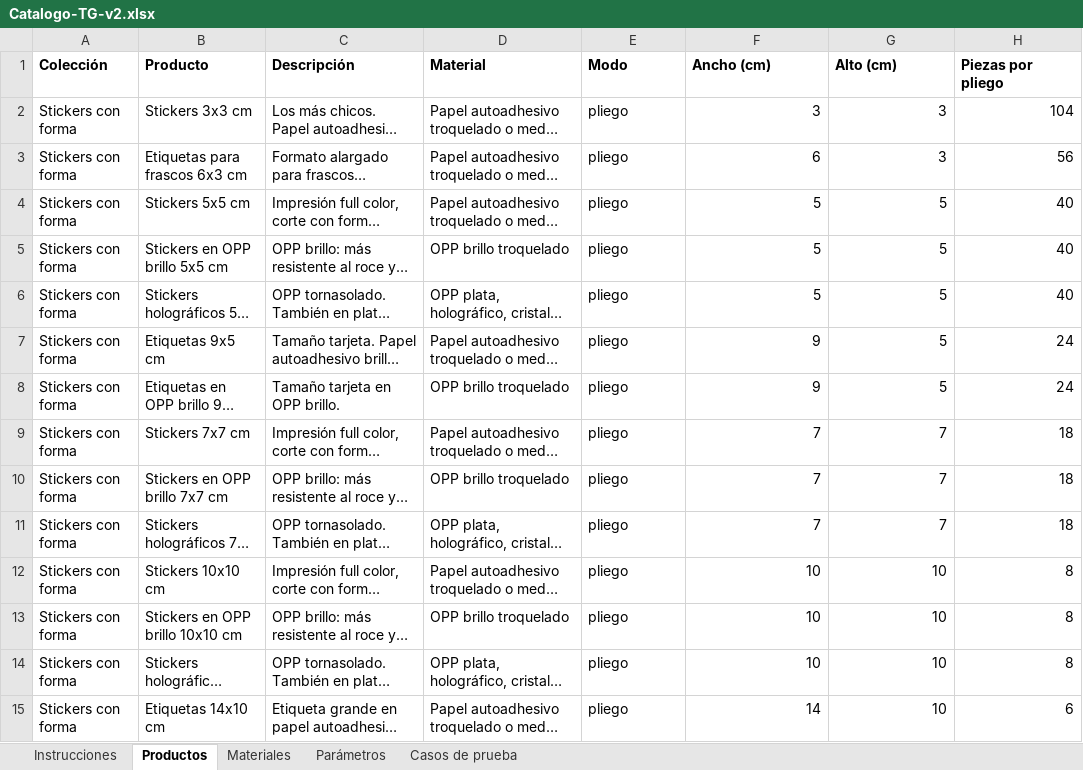
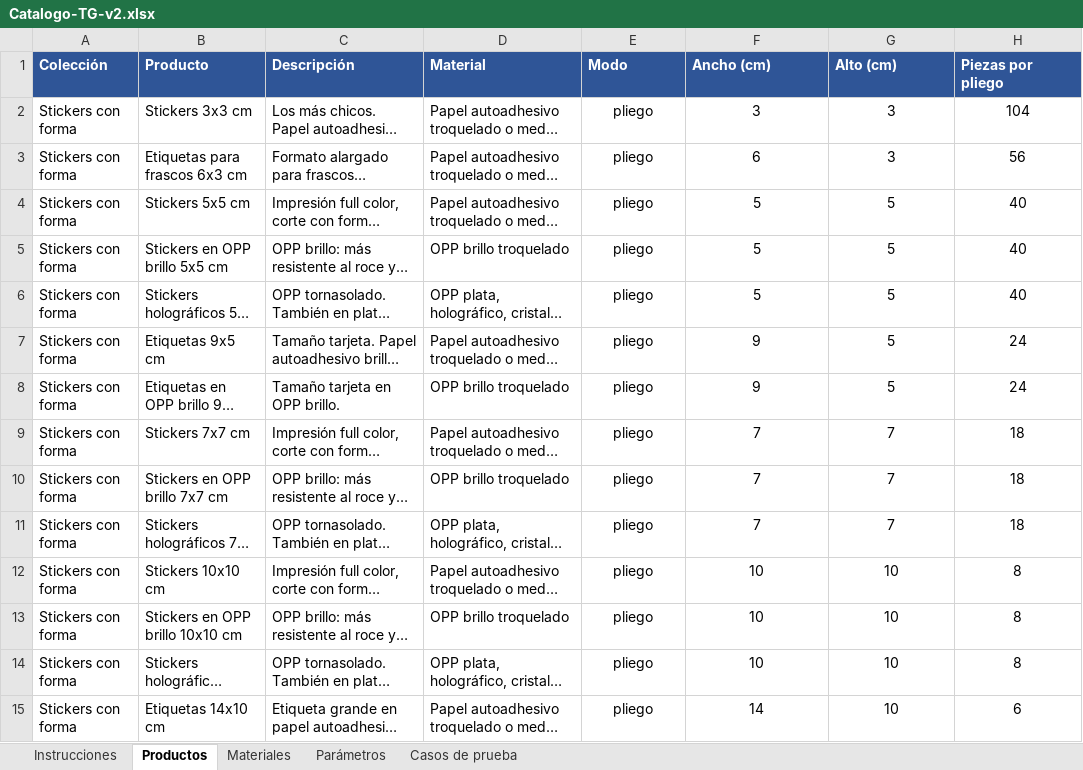
Before and after one commit to MartinFernandezSantia/AI-OS, an Excel workbook: project-context/TerminalGrafica/whatsapp-rag/Catalogo-TG-v2.xlsx, sheet Productos, drawn as a sheet; only a part is shown; long unchanged cells end in …; values as stored, in another font and other column widths than the file's, no borders; the diff covers the shown part only; the diff names each change by its address in the sheet, - before the commit and + after, or states it on an @@ line.

```diff
--- a/project-context/TerminalGrafica/whatsapp-rag/Catalogo-TG-v2.xlsx (sheet Productos)
+++ b/project-context/TerminalGrafica/whatsapp-rag/Catalogo-TG-v2.xlsx (sheet Productos)
@@ A1:H1 fill: none → #2F5597, text colour: black → #FFFFFF @@
-E2:E15 alignment: left
+E2:E15 alignment: center
-F2:H15 alignment: right
+F2:H15 alignment: center
```
Also changed, not shown: cell formats elsewhere in this sheet, sheet Casos de prueba, sheet Materiales, sheet Instrucciones, sheet Parámetros.
